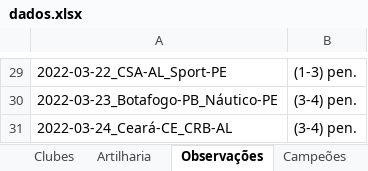
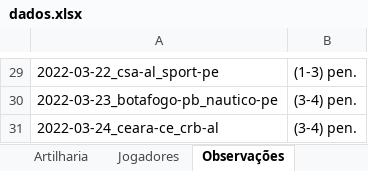
Before and after one commit to PericlesSavio/API_PE, an Excel workbook: dados/dados.xlsx, sheet Observações, drawn as a sheet; only a part is shown, gaps mark what is left out; values as stored, in another font and other column widths than the file's, no borders; conditional formats not drawn; the diff covers the shown part only; the diff names each change by its address in the sheet, - before the commit and + after, or states it on an @@ line.

```diff
--- a/dados/dados.xlsx (sheet Observações)
+++ b/dados/dados.xlsx (sheet Observações)
-A29: 2022-03-22_CSA-AL_Sport-PE
+A29: 2022-03-22_csa-al_sport-pe
-A30: 2022-03-23_Botafogo-PB_Náutico-PE
+A30: 2022-03-23_botafogo-pb_nautico-pe
-A31: 2022-03-24_Ceará-CE_CRB-AL
+A31: 2022-03-24_ceara-ce_crb-al
```
Also changed, not shown: 1 added row, 1 removed row and 27 edited cells elsewhere in this sheet, sheet Jogos, sheet Artilharia, sheet Jogadores, sheet Mudanças, other sheet tabs, 4 other files.
